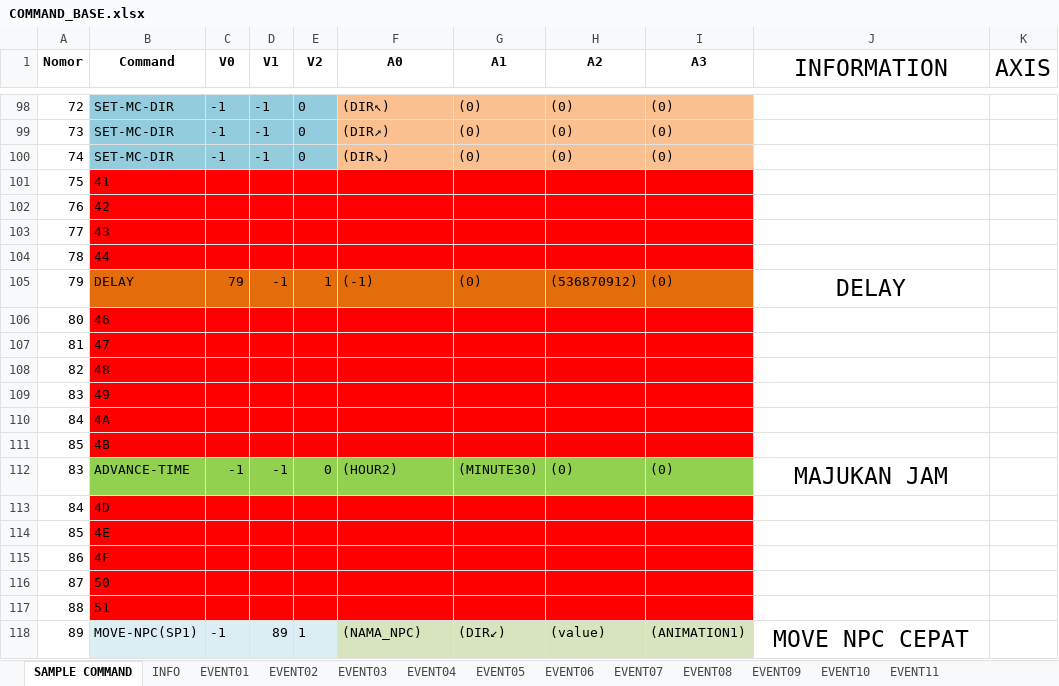
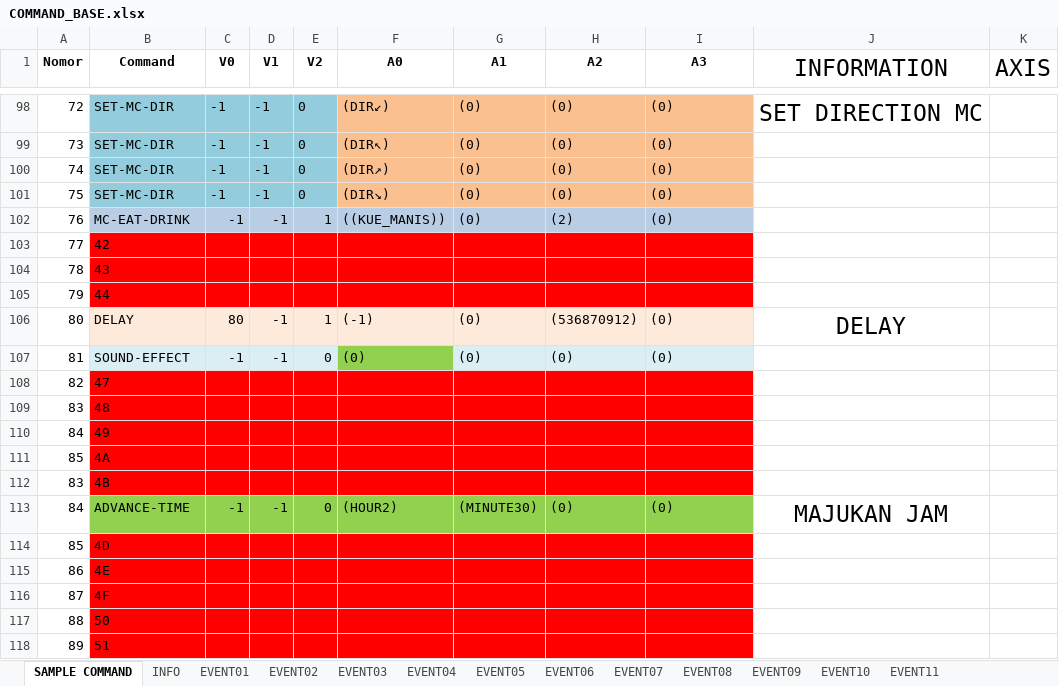
Before and after one commit to gil-unx/EVENT-EDITOR, an Excel workbook: epsxe/HHMBTNI/EVENT_BASE/COMMAND_BASE.xlsx, sheet SAMPLE COMMAND, drawn as a sheet; only a part is shown, gaps mark what is left out; values as stored, in another font and other column widths than the file's, no borders; charts and pictures and conditional formats not drawn; removed rows and columns are numbered as before the commit, all else as after; the diff covers the shown part only; the diff names each change by its address in the sheet, - before the commit and + after, or states it on an @@ line.

Commit message:
New COMMAND
Floating icon ke mc,
MC-EAT-DRINK,
SOUND-EFFECT,

```diff
--- a/epsxe/HHMBTNI/EVENT_BASE/COMMAND_BASE.xlsx (sheet SAMPLE COMMAND)
+++ b/epsxe/HHMBTNI/EVENT_BASE/COMMAND_BASE.xlsx (sheet SAMPLE COMMAND)
-F98 (A0): (DIR↖)
+F98 (A0): (DIR↙)
-J98 (INFORMATION): (empty)
+J98 (INFORMATION): SET DIRECTION MC
-F99 (A0): (DIR↗)
+F99 (A0): (DIR↖)
-F100 (A0): (DIR↘)
+F100 (A0): (DIR↗)
-row 101: 75 | 41
-row 102: 76 | 42
+row 101: 75 | SET-MC-DIR | -1 | -1 | 0 | (DIR↘) | (0) | (0) | (0)
+row 102: 76 | MC-EAT-DRINK | -1 | -1 | 1 | ((KUE_MANIS)) | (0) | (2) | (0)
-B103 (Command): 43
+B103 (Command): 42
-B104 (Command): 44
+B104 (Command): 43
+row 105: 79 | 44
-A106 (Nomor): 79
+A106 (Nomor): 80
-B106:I106 fill: #E46C0A
+B106:I106 fill: #FDEADA
-C106 (V0): 79
+C106 (V0): 80
-row 106: 80 | 46
-row 107: 81 | 47
+row 107: 81 | SOUND-EFFECT | -1 | -1 | 0 | (0) | (0) | (0) | (0)
-B108 (Command): 48
+B108 (Command): 47
-B109 (Command): 49
+B109 (Command): 48
-B110 (Command): 4A
+B110 (Command): 49
-B111 (Command): 4B
+B111 (Command): 4A
+row 112: 83 | 4B
-A113 (Nomor): 83
+A113 (Nomor): 84
-row 113: 84 | 4D
-B114 (Command): 4E
+B114 (Command): 4D
-B115 (Command): 4F
+B115 (Command): 4E
-B116 (Command): 50
+B116 (Command): 4F
-B117 (Command): 51
+B117 (Command): 50
-row 118: 89 | MOVE-NPC(SP1) | -1 | 89 | 1 | (NAMA_NPC) | (DIR↙) | (value) | (ANIMATION1) | MOVE NPC CEPAT
+row 118: 89 | 51
```
Also changed, not shown: 9 added rows, 9 removed rows, 83 edited cells and merged cells elsewhere in this sheet, charts or pictures, 2 other files.
